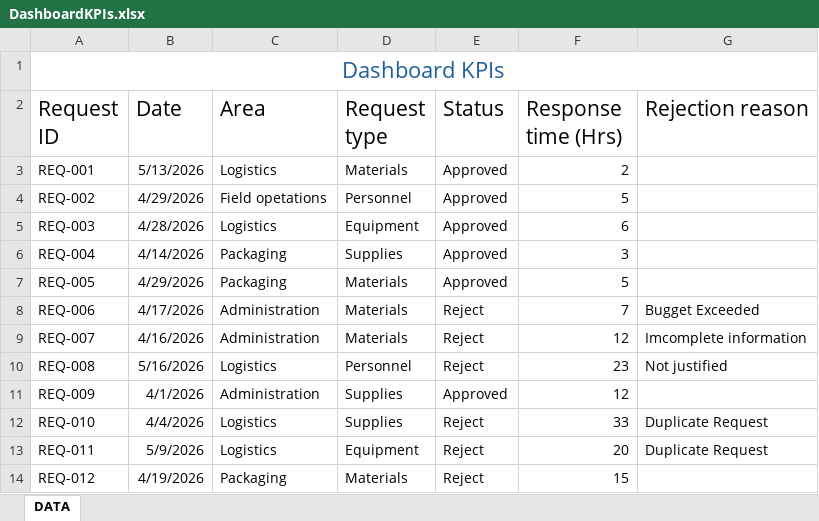
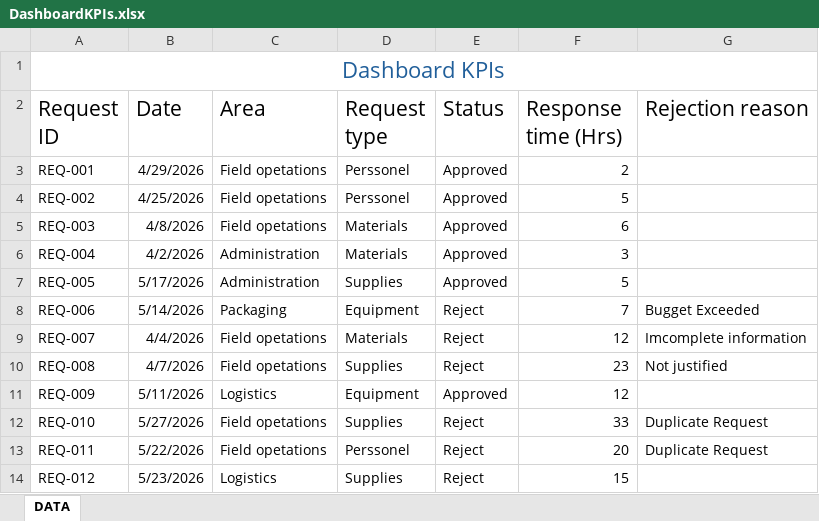
Before and after one commit to Job-Pulache/Field-Requirement-management, an Excel workbook: Dashboard/DashboardKPIs.xlsx, sheet DATA, drawn as a sheet; only a part is shown; values as stored, in another font and other column widths than the file's, no borders; the diff covers the shown part only; the diff names each change by its address in the sheet, - before the commit and + after, or states it on an @@ line.

Commit message:
complete field request type with excel formula

```diff
--- a/Dashboard/DashboardKPIs.xlsx (sheet DATA)
+++ b/Dashboard/DashboardKPIs.xlsx (sheet DATA)
-B3 (Date): 5/13/2026
+B3 (Date): 4/29/2026
-C3 (Area): Logistics
+C3 (Area): Field opetations
-D3 (Request type): Materials
+D3 (Request type): Perssonel
-B4 (Date): 4/29/2026
+B4 (Date): 4/25/2026
-D4 (Request type): Personnel
+D4 (Request type): Perssonel
-B5 (Date): 4/28/2026
+B5 (Date): 4/8/2026
-C5 (Area): Logistics
+C5 (Area): Field opetations
-D5 (Request type): Equipment
+D5 (Request type): Materials
-B6 (Date): 4/14/2026
+B6 (Date): 4/2/2026
-C6:C7 (Area): Packaging
+C6:C7 (Area): Administration
-D6 (Request type): Supplies
+D6 (Request type): Materials
-B7 (Date): 4/29/2026
+B7 (Date): 5/17/2026
-D7 (Request type): Materials
+D7 (Request type): Supplies
-B8 (Date): 4/17/2026
+B8 (Date): 5/14/2026
-C8 (Area): Administration
+C8 (Area): Packaging
-D8 (Request type): Materials
+D8 (Request type): Equipment
-B9 (Date): 4/16/2026
+B9 (Date): 4/4/2026
-C9 (Area): Administration
+C9 (Area): Field opetations
-B10 (Date): 5/16/2026
+B10 (Date): 4/7/2026
-C10 (Area): Logistics
+C10 (Area): Field opetations
-D10 (Request type): Personnel
+D10 (Request type): Supplies
-B11 (Date): 4/1/2026
+B11 (Date): 5/11/2026
-C11 (Area): Administration
+C11 (Area): Logistics
-D11 (Request type): Supplies
+D11 (Request type): Equipment
-B12 (Date): 4/4/2026
+B12 (Date): 5/27/2026
-C12:C13 (Area): Logistics
+C12:C13 (Area): Field opetations
-B13 (Date): 5/9/2026
+B13 (Date): 5/22/2026
-D13 (Request type): Equipment
+D13 (Request type): Perssonel
-B14 (Date): 4/19/2026
+B14 (Date): 5/23/2026
-C14 (Area): Packaging
+C14 (Area): Logistics
-D14 (Request type): Materials
+D14 (Request type): Supplies
```
Also changed, not shown: 42 edited cells elsewhere in this sheet, formulas that keep their value.
